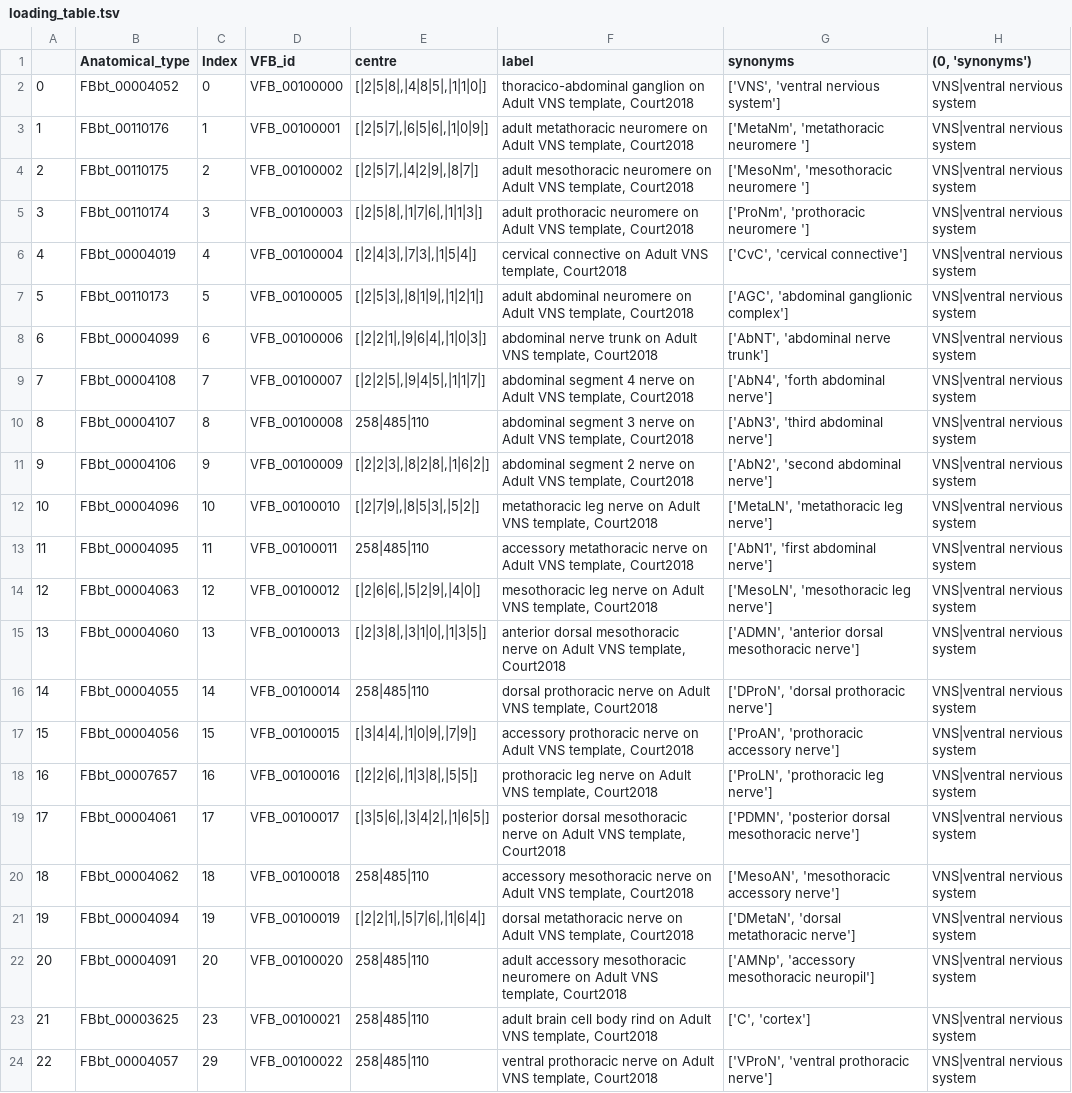
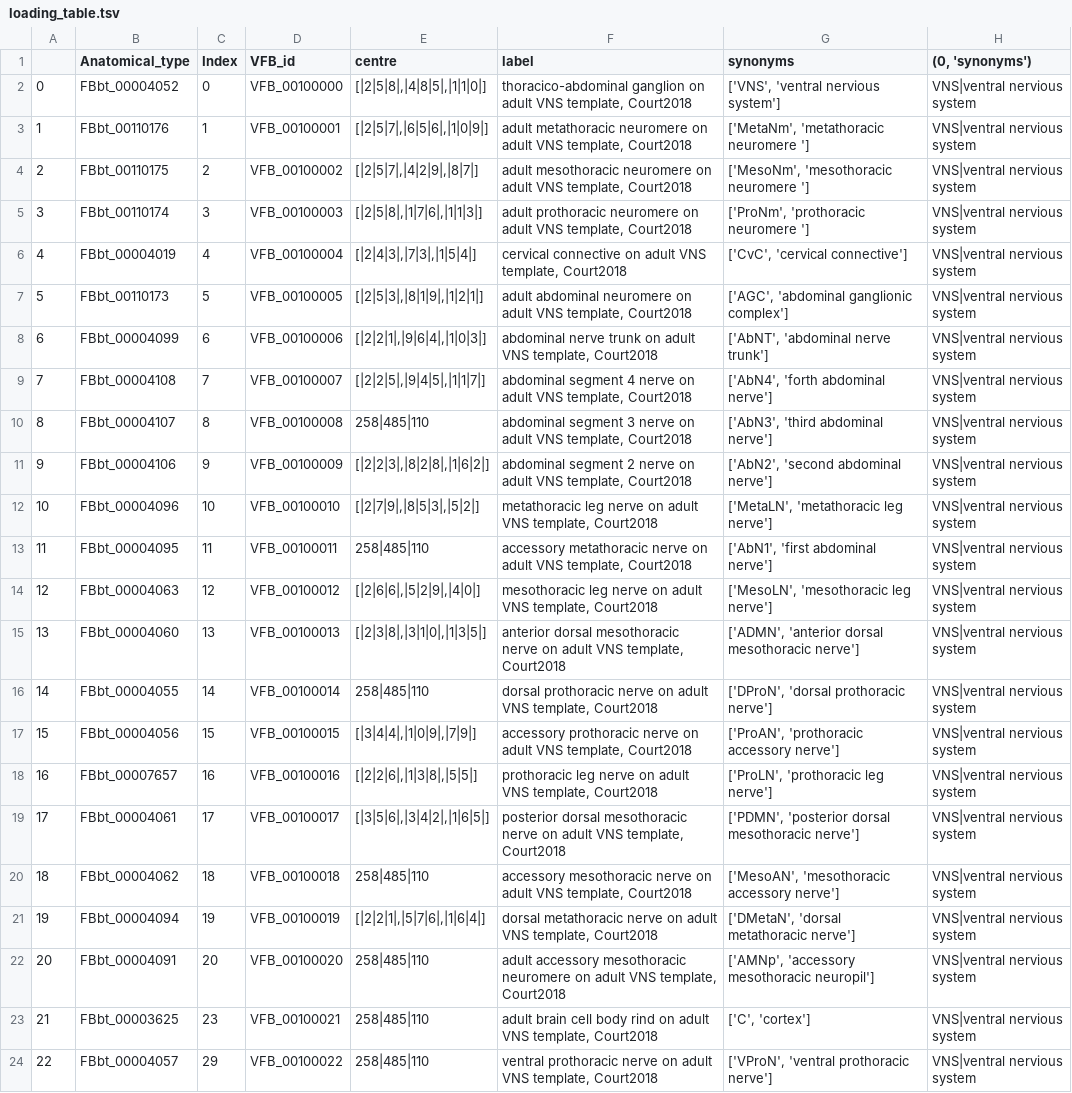
Before and after one commit to VirtualFlyBrain/DrosAdultVNSdomains, a TSV file: refData/loading_table.tsv, drawn as a sheet; only a part is shown; the diff names each change by its address in the sheet, - before the commit and + after, or states it on an @@ line.

```diff
--- a/refData/loading_table.tsv
+++ b/refData/loading_table.tsv
-F2 (label): …ganglion on Adult VNS template,…
+F2 (label): …ganglion on adult VNS template,…
-F3 (label): …neuromere on Adult VNS template,…
+F3 (label): …neuromere on adult VNS template,…
-F4 (label): …neuromere on Adult VNS template,…
+F4 (label): …neuromere on adult VNS template,…
-F5 (label): …neuromere on Adult VNS template,…
+F5 (label): …neuromere on adult VNS template,…
-F6 (label): …connective on Adult VNS template,…
+F6 (label): …connective on adult VNS template,…
-F7 (label): …neuromere on Adult VNS template,…
+F7 (label): …neuromere on adult VNS template,…
-F8 (label): …trunk on Adult VNS template,…
+F8 (label): …trunk on adult VNS template,…
-F9 (label): …nerve on Adult VNS template,…
+F9 (label): …nerve on adult VNS template,…
-F10 (label): …nerve on Adult VNS template,…
+F10 (label): …nerve on adult VNS template,…
-F11 (label): …nerve on Adult VNS template,…
+F11 (label): …nerve on adult VNS template,…
-F12 (label): …nerve on Adult VNS template,…
+F12 (label): …nerve on adult VNS template,…
-F13 (label): …nerve on Adult VNS template,…
+F13 (label): …nerve on adult VNS template,…
-F14 (label): …nerve on Adult VNS template,…
+F14 (label): …nerve on adult VNS template,…
-F15 (label): …nerve on Adult VNS template,…
+F15 (label): …nerve on adult VNS template,…
-F16 (label): …nerve on Adult VNS template,…
+F16 (label): …nerve on adult VNS template,…
-F17 (label): …nerve on Adult VNS template,…
+F17 (label): …nerve on adult VNS template,…
-F18 (label): …nerve on Adult VNS template,…
+F18 (label): …nerve on adult VNS template,…
-F19 (label): …nerve on Adult VNS template,…
+F19 (label): …nerve on adult VNS template,…
-F20 (label): …nerve on Adult VNS template,…
+F20 (label): …nerve on adult VNS template,…
-F21 (label): …nerve on Adult VNS template,…
+F21 (label): …nerve on adult VNS template,…
-F22 (label): …neuromere on Adult VNS template,…
+F22 (label): …neuromere on adult VNS template,…
-F23 (label): …rind on Adult VNS template,…
+F23 (label): …rind on adult VNS template,…
-F24 (label): …nerve on Adult VNS template,…
+F24 (label): …nerve on adult VNS template,…
```
Also changed, not shown: refData/Domains_report.tsv, 1 other file.
